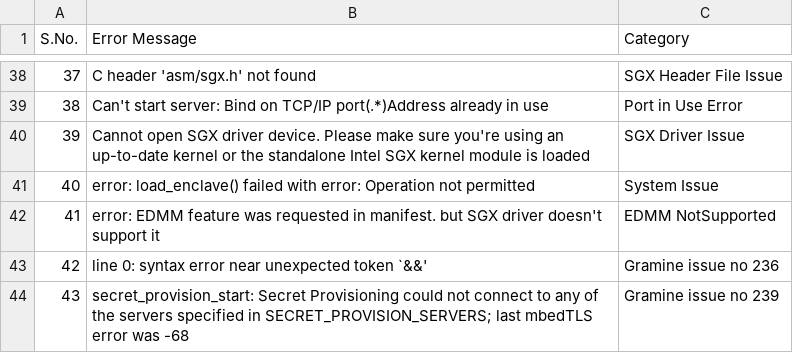
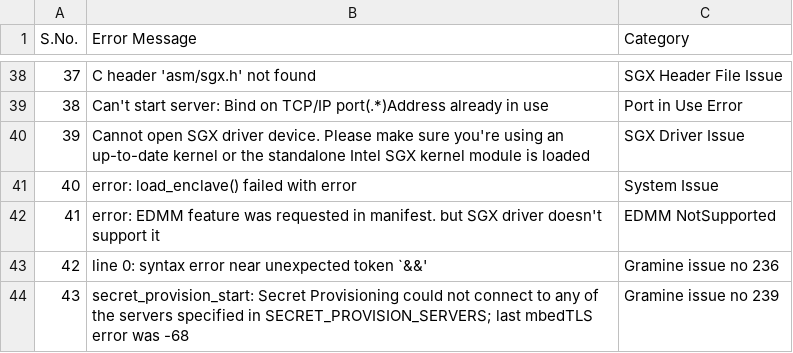
Before and after one commit to davidtian888/gramine_ci_report, a CSV file: data/CI_Failures.csv, drawn as a sheet; only a part is shown, gaps mark what is left out.

Commit message:
Update load_enclave error message

```diff
--- a/data/CI_Failures.csv
+++ b/data/CI_Failures.csv
@@ -40,3 +40,3 @@
 39,Cannot open SGX driver device. Please make sure you're using an up-to-date kernel or the standalone Intel SGX kernel module is loaded,SGX Driver Issue
-40,error: load_enclave() failed with error: Operation not permitted,System Issue
+40,error: load_enclave() failed with error,System Issue
 41,error: EDMM feature was requested in manifest. but SGX driver doesn't support it,EDMM NotSupported
```
